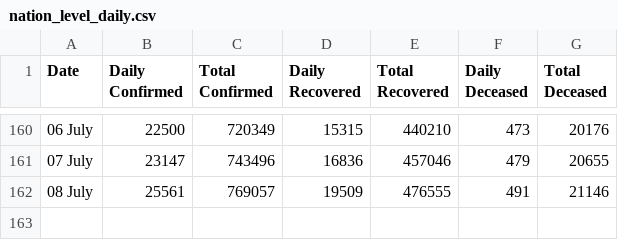
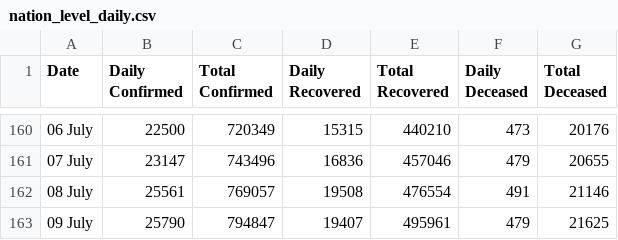
Before and after one commit to imdevskp/covid-19-india-data, a CSV file: nation_level_daily.csv, drawn as a sheet; only a part is shown, gaps mark what is left out.

```diff
--- a/nation_level_daily.csv
+++ b/nation_level_daily.csv
@@ -161,2 +161,3 @@ Date,Daily Confirmed,Total Confirmed,Daily Recovered,Total Recovered,Daily Decea
 07 July ,23147,743496,16836,457046,479,20655
-08 July ,25561,769057,19509,476555,491,21146
+08 July ,25561,769057,19508,476554,491,21146
+09 July ,25790,794847,19407,495961,479,21625
```
Also changed, not shown: complete.csv, district_level_latest.csv, 6 other files.
